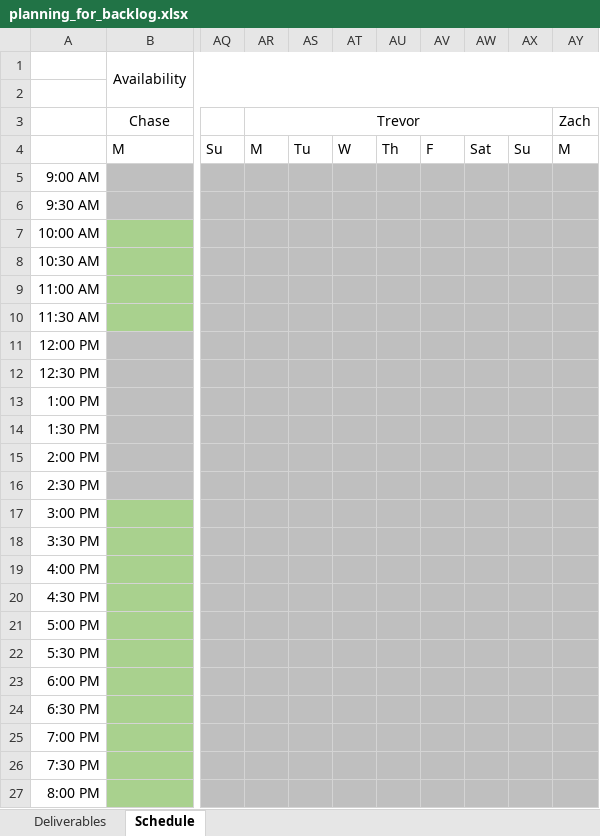
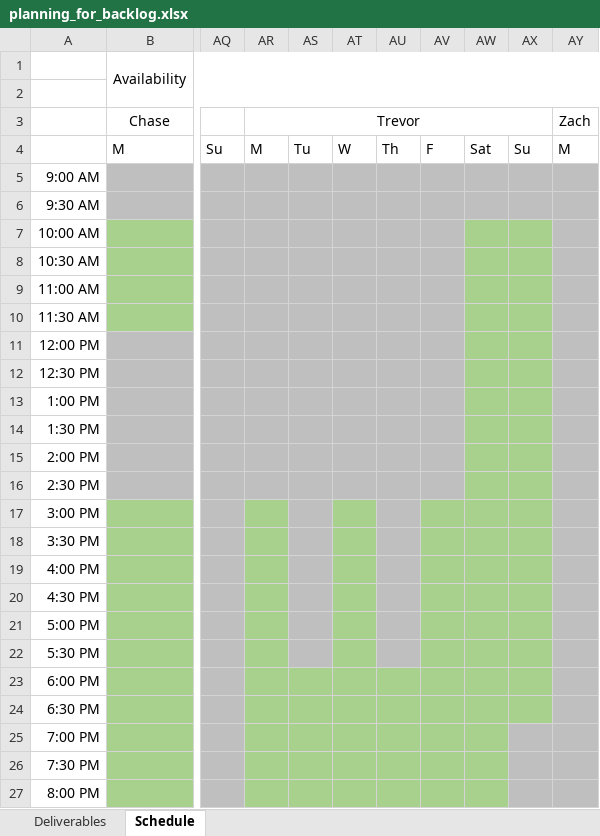
Before and after one commit to BoiseState/dovetail, an Excel workbook: logistics/planning_for_backlog.xlsx, sheet Schedule, drawn as a sheet; only a part is shown, gaps mark what is left out; values as stored, in another font and other column widths than the file's, no borders; the diff names each change by its address in the sheet, - before the commit and + after, or states it on an @@ line.

Commit message:
Updated available hours -Trevor

```diff
--- a/logistics/planning_for_backlog.xlsx (sheet Schedule)
+++ b/logistics/planning_for_backlog.xlsx (sheet Schedule)
-AW7:AX16 fill: #BFBFBF
+AW7:AX16 fill: #A9D18E
-AR17:AR22 fill: #BFBFBF
+AR17:AR22 fill: #A9D18E
-AT17:AT22 fill: #BFBFBF
+AT17:AT22 fill: #A9D18E
-AV17:AX22 fill: #BFBFBF
+AV17:AX22 fill: #A9D18E
-AR23:AX24 fill: #BFBFBF
+AR23:AX24 fill: #A9D18E
-AR25:AW27 fill: #BFBFBF
+AR25:AW27 fill: #A9D18E
```
